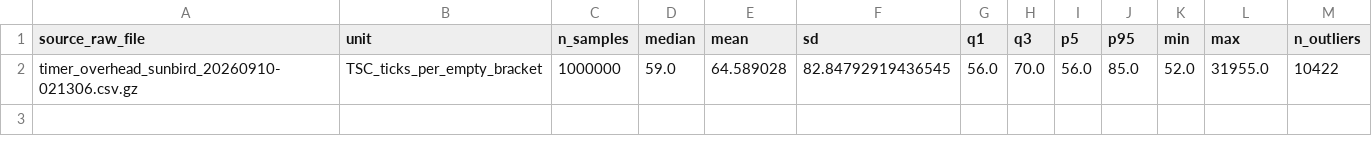
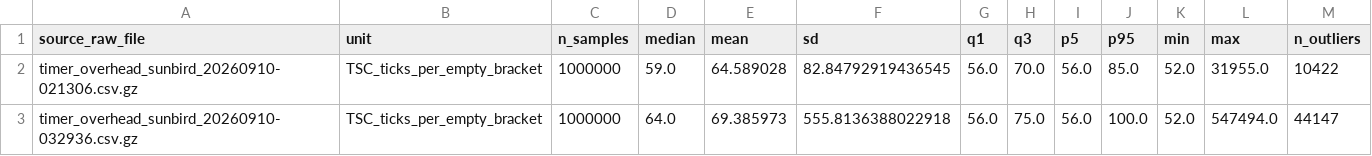
Before and after one commit to rrsood/ECE592_HW1, a CSV file: data_processed/sunbird/capacity/timer_overhead_summary.csv, drawn as a sheet.

```diff
--- a/data_processed/sunbird/capacity/timer_overhead_summary.csv
+++ b/data_processed/sunbird/capacity/timer_overhead_summary.csv
@@ -2 +2,2 @@ source_raw_file,unit,n_samples,median,mean,sd,q1,q3,p5,p95,min,max,n_outliers
 timer_overhead_sunbird_20260910-021306.csv.gz,TSC_ticks_per_empty_bracket,1000000,59.0,64.589028,82.84792919436545,56.0,70.0,56.0,85.0,52.0,31955.0,10422
+timer_overhead_sunbird_20260910-032936.csv.gz,TSC_ticks_per_empty_bracket,1000000,64.0,69.385973,555.8136388022918,56.0,75.0,56.0,100.0,52.0,547494.0,44147
```
Also changed, not shown: data_processed/sunbird/capacity/capacity_summary.csv, 23 other files.
